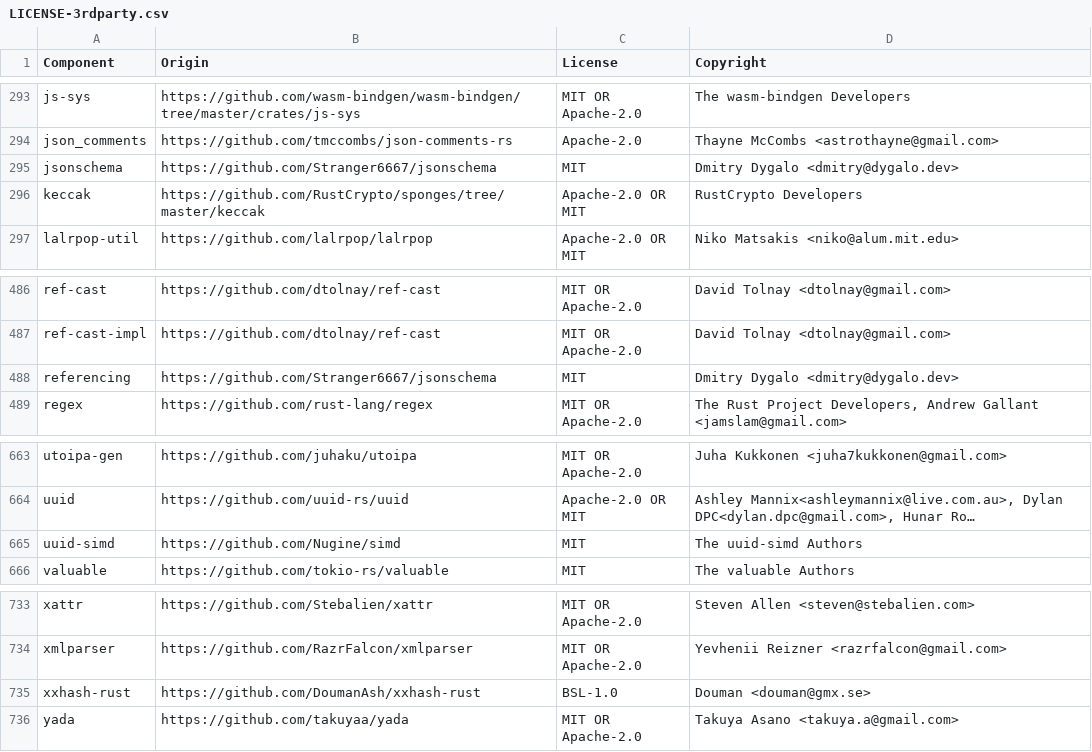
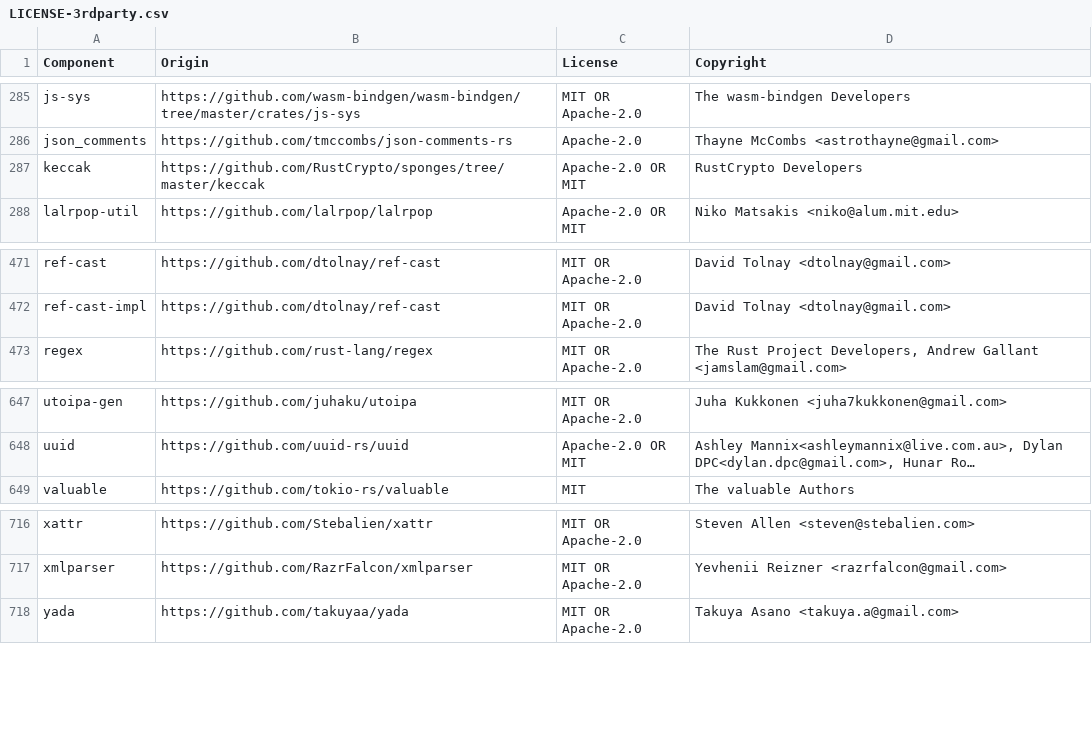
Before and after one commit to quickwit-oss/quickwit, a CSV file: LICENSE-3rdparty.csv, drawn as a sheet; only a part is shown, gaps mark what is left out; long unchanged cells end in …; the diff covers the shown part only; the diff names each change by its address in the sheet, - before the commit and + after, or states it on an @@ line.

```diff
--- a/LICENSE-3rdparty.csv
+++ b/LICENSE-3rdparty.csv
-row 295: jsonschema | https://github.com/Stranger6667/jsonschema | MIT | Dmitry Dygalo <dmitry@dygalo.dev>
-row 488: referencing | https://github.com/Stranger6667/jsonschema | MIT | Dmitry Dygalo <dmitry@dygalo.dev>
-row 665: uuid-simd | https://github.com/Nugine/simd | MIT | The uuid-simd Authors
-row 735: xxhash-rust | https://github.com/DoumanAsh/xxhash-rust | BSL-1.0 | Douman <douman@gmx.se>
```
Also changed, not shown: 14 removed rows elsewhere in this file, 1 other file.
